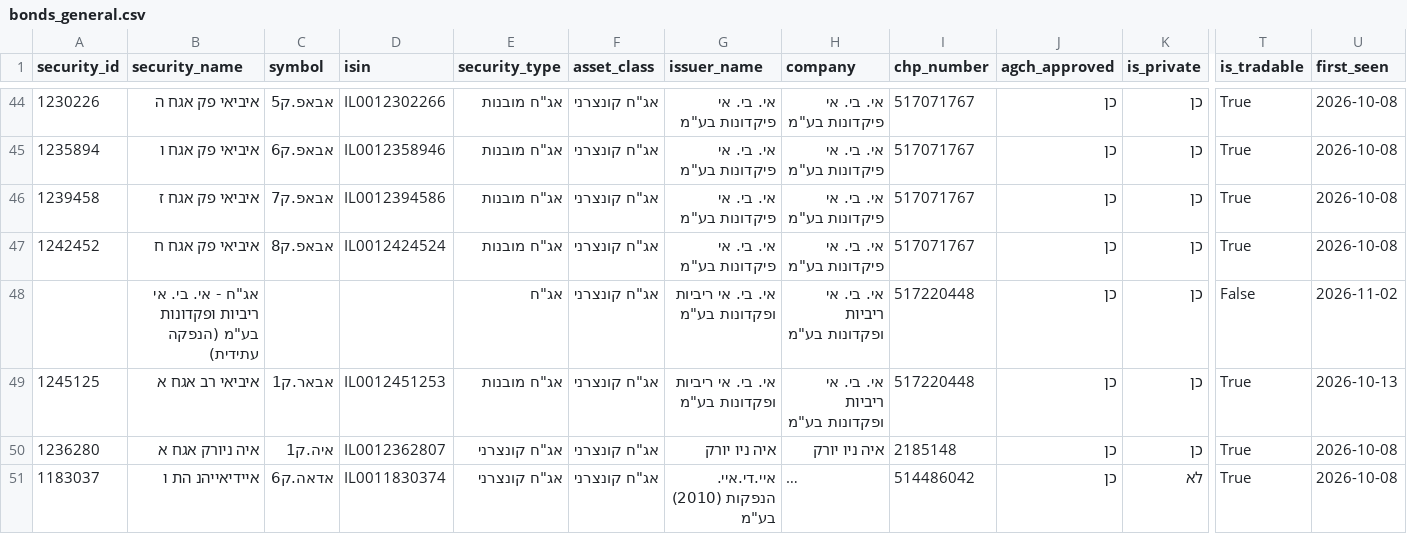
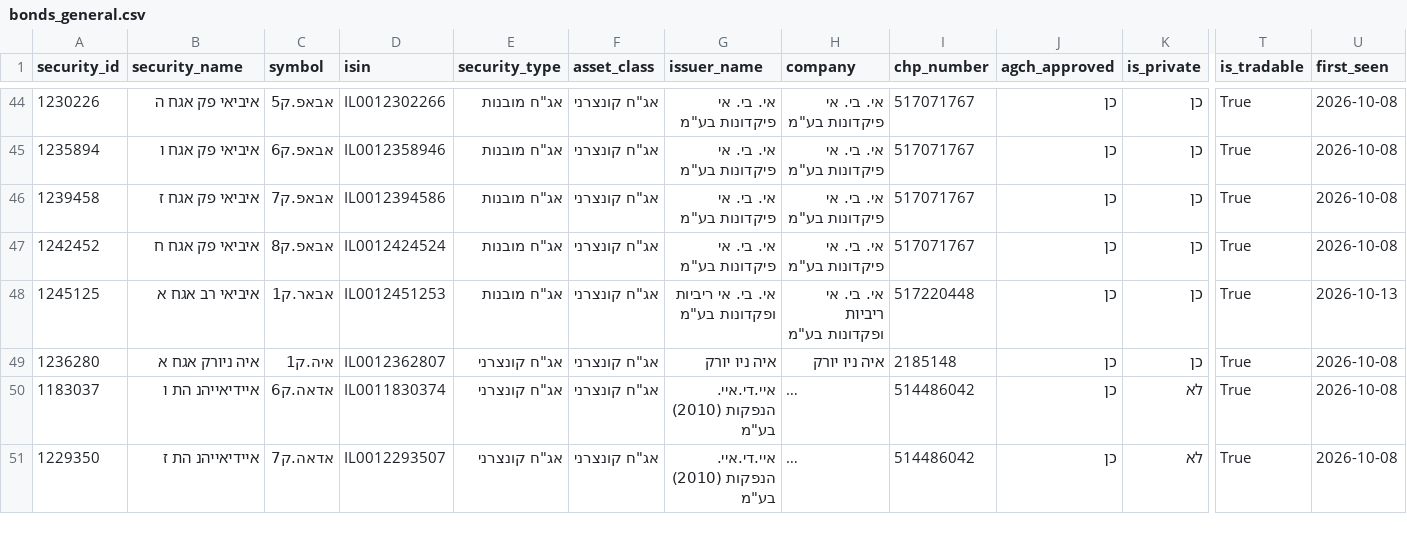
Before and after one commit to Revach123/HARAV_LEVIN, a CSV file: data/bonds_list/bonds_general.csv, drawn as a sheet; only a part is shown, gaps mark what is left out; the shorter side is filled out with more unchanged rows; long unchanged cells end in …; rows hold the shown columns only; the diff names each change by its address in the sheet, - before the commit and + after, or states it on an @@ line.

```diff
--- a/data/bonds_list/bonds_general.csv
+++ b/data/bonds_list/bonds_general.csv
-row 48:  | אג"ח - אי. בי. אי ריביות ופקדונות בע"מ (הנפקה עתידית) |  |  | אג"ח | אג"ח קונצרני | אי. בי. אי ריביות ופקדונות בע"מ | אי. בי. אי ריביות ופקדונות בע"מ | 517220448 | כן | כן | False | 2026-11-02
```
Also changed, not shown: data/bonds_list/bonds_all.csv, data/bonds_list/bonds_private.csv, 6 other files.
